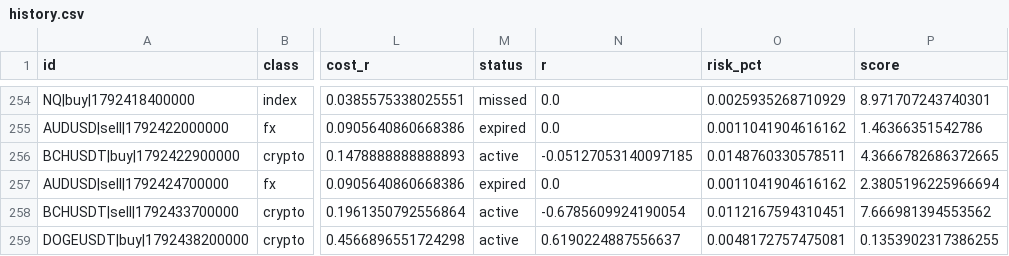
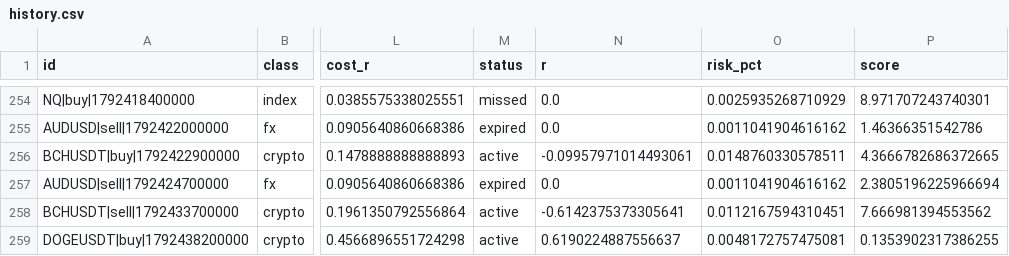
Before and after one commit to ljmacdonald/mempool-omega, a CSV file: state/ict/history.csv, drawn as a sheet; only a part is shown, gaps mark what is left out; the diff names each change by its address in the sheet, - before the commit and + after, or states it on an @@ line.

```diff
--- a/state/ict/history.csv
+++ b/state/ict/history.csv
-N256 (r): -0.05127053140097185
+N256 (r): -0.09957971014493061
-N258 (r): -0.6785609924190054
+N258 (r): -0.6142375373305641
```
Also changed, not shown: 2 other files.
